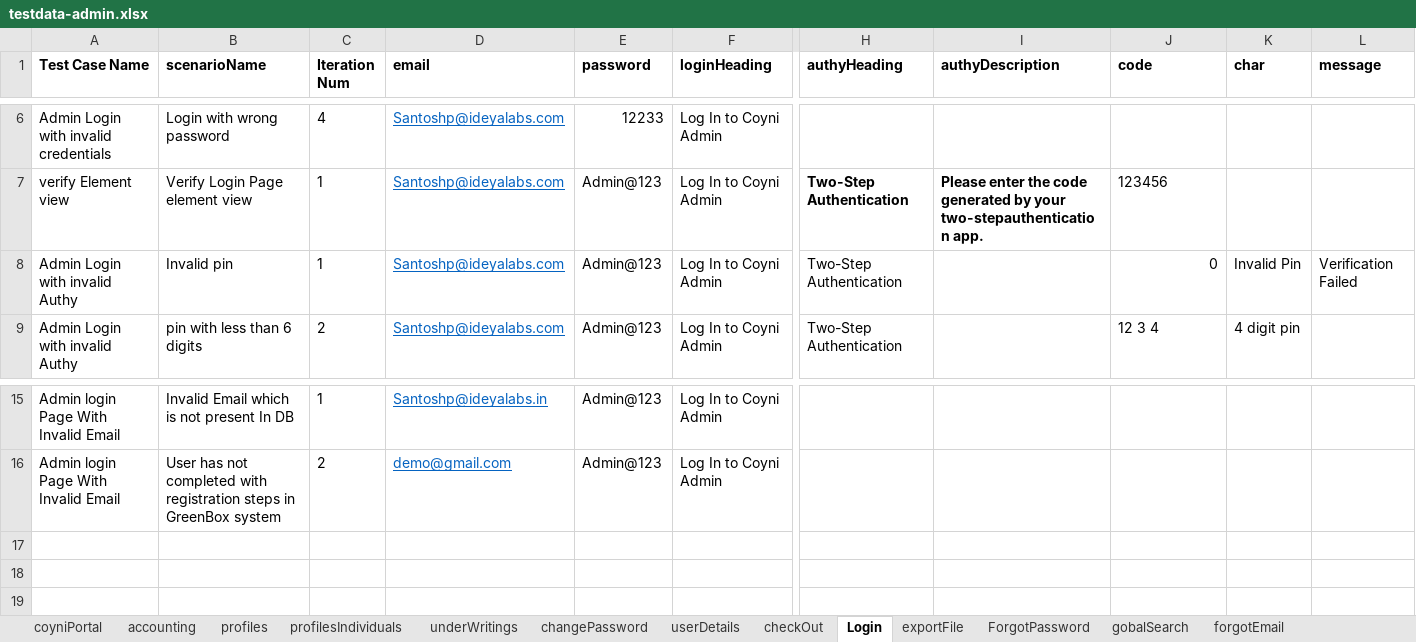
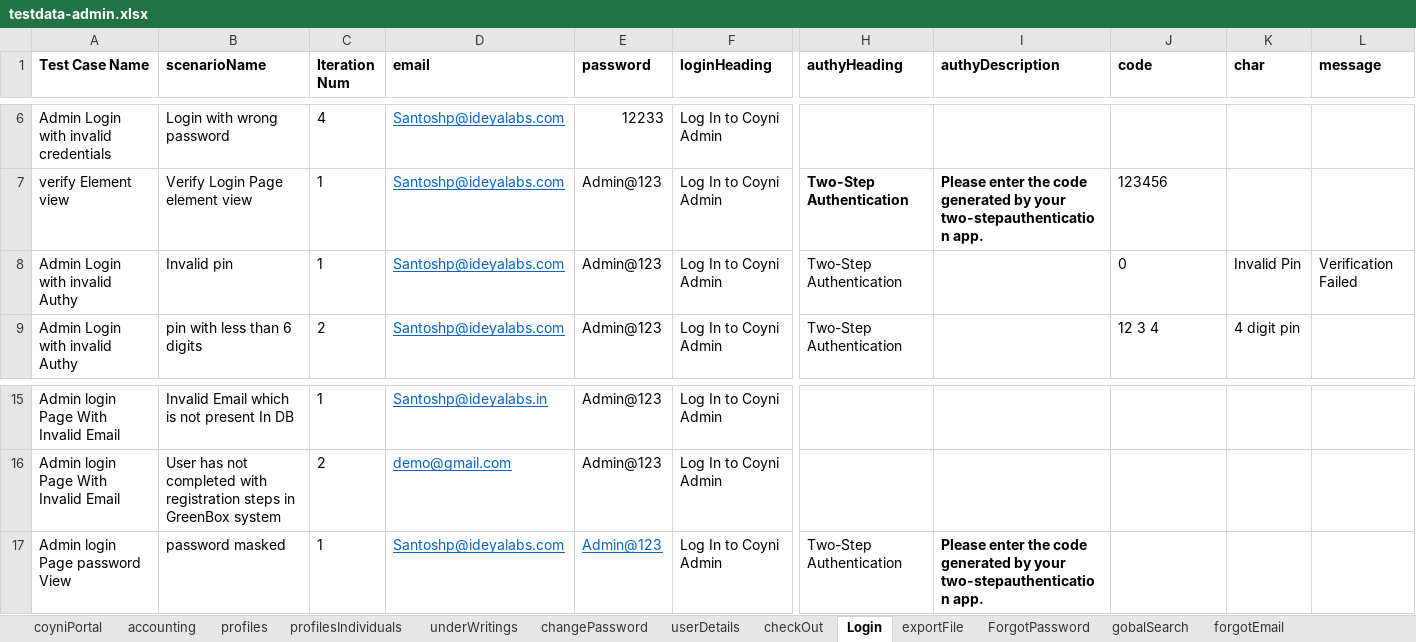
Before and after one commit to RameshNaikRR/Automation, an Excel workbook: Web/coyni/resources/testdata-admin.xlsx, sheet Login, drawn as a sheet; only a part is shown, gaps mark what is left out; values as stored, in another font and other column widths than the file's, no borders; rows hold the shown columns only; the diff names each change by its address in the sheet, - before the commit and + after, or states it on an @@ line.

Commit message:
Added script in longin admin

```diff
--- a/Web/coyni/resources/testdata-admin.xlsx (sheet Login)
+++ b/Web/coyni/resources/testdata-admin.xlsx (sheet Login)
-J8 alignment: right
+J8 alignment: left
+row 17: Admin login Page password View | password masked | 1 | Santoshp@ideyalabs.com | Admin@123 | Log In to Coyni Admin | Two-Step Authentication | Please enter the code generated by your two-stepauthentication app.
```
Also changed, not shown: sheet underWritings, sheet AddCogentAccount, sheet feeStructure, sheet profiles, sheet TransactionDetails, sheet profilesIndividuals, other sheet tabs, Web/coyni/resources/TestScript-admin.xlsx, 3 other files.
